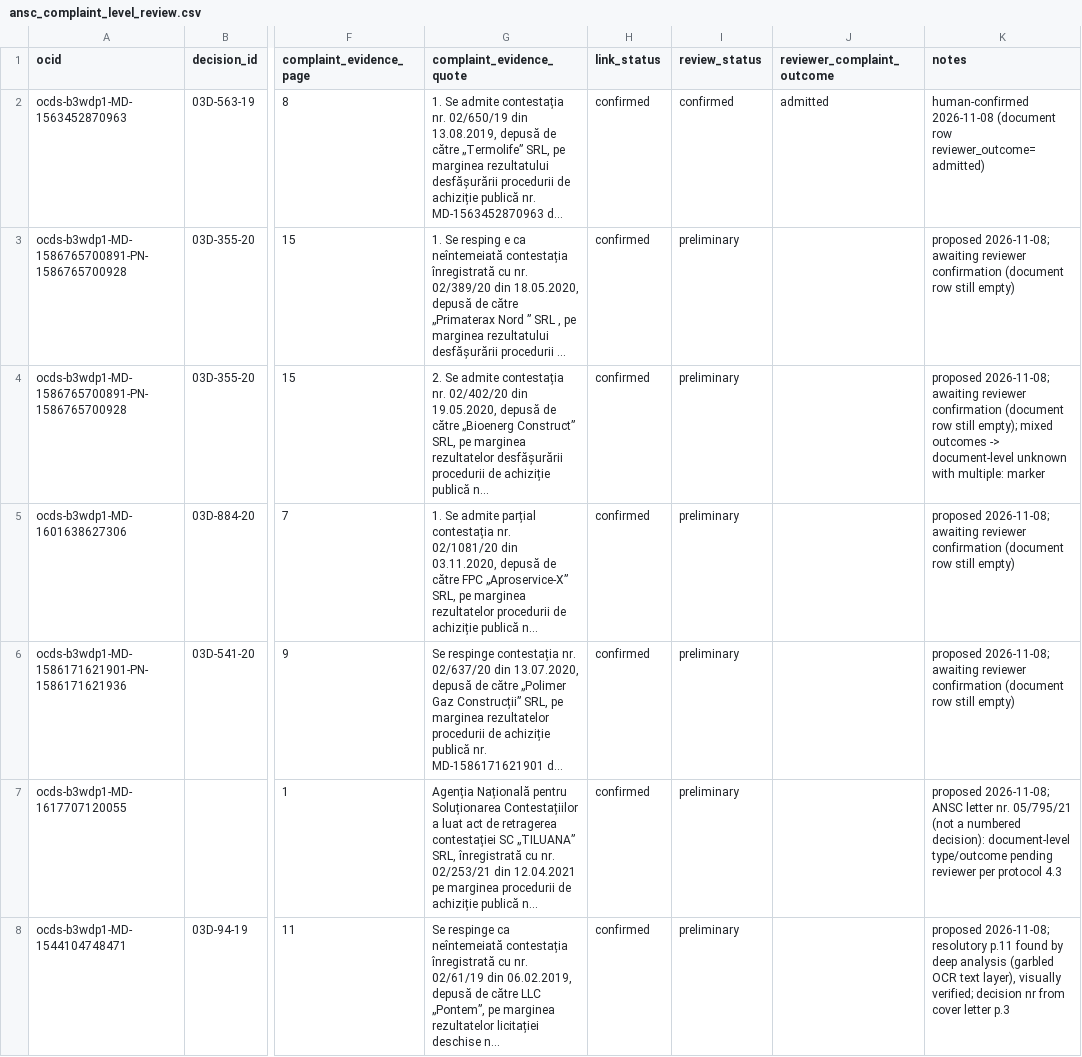
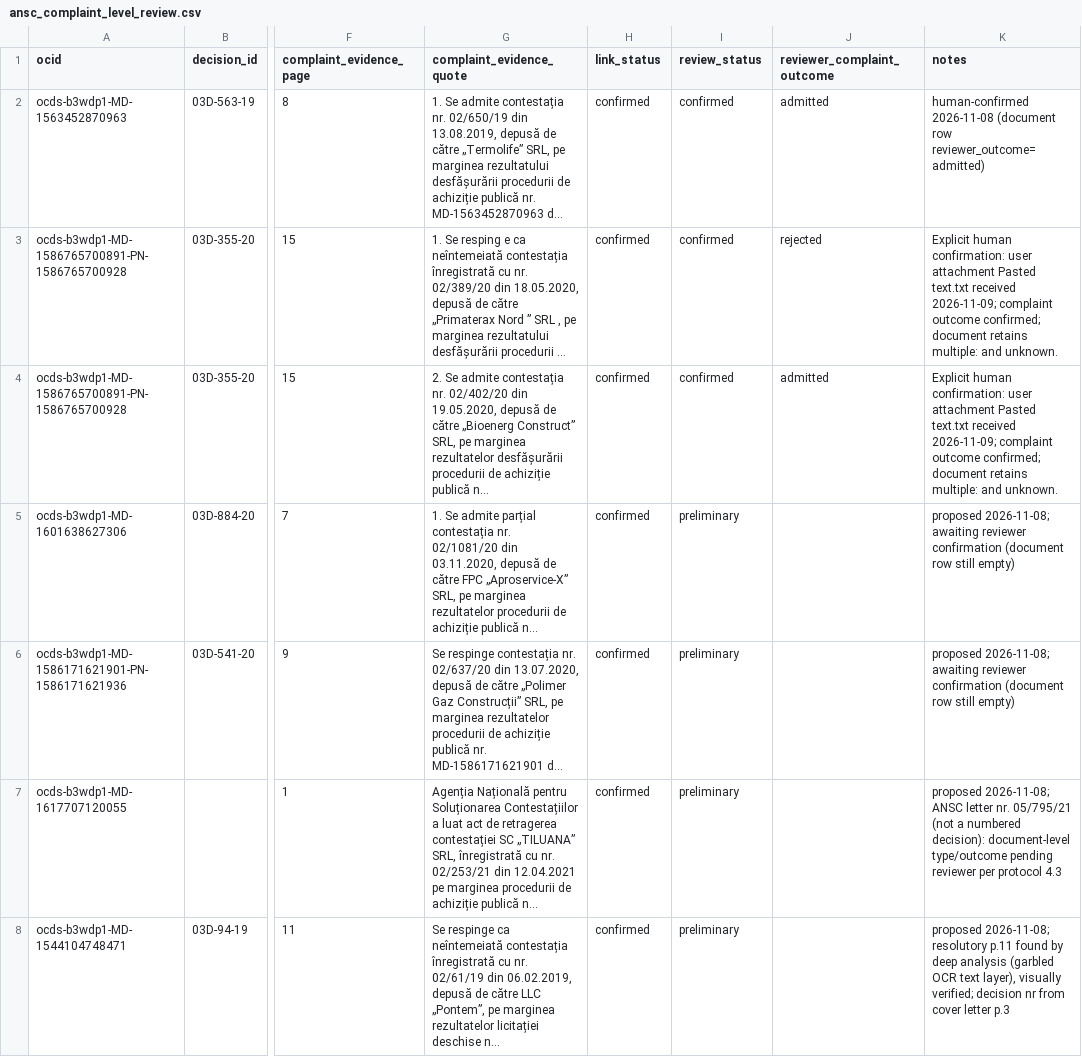
Before and after one commit to Imustyk/MRPRI, a CSV file: data/external/ansc_complaint_level_review.csv, drawn as a sheet; only a part is shown, gaps mark what is left out; long unchanged cells end in …; the diff covers the shown part only; the diff names each change by its address in the sheet, - before the commit and + after, or states it on an @@ line.

Commit message:
MTA-0019: record explicit human confirmation of pilot 10/10; next pack pending

```diff
--- a/data/external/ansc_complaint_level_review.csv
+++ b/data/external/ansc_complaint_level_review.csv
-I3:I4 (review_status): preliminary
+I3:I4 (review_status): confirmed
-J3 (reviewer_complaint_outcome): (empty)
+J3 (reviewer_complaint_outcome): rejected
-K3 (notes): proposed 2026-11-08; awaiting reviewer confirmation (document row still empty)
+K3 (notes): Explicit human confirmation: user attachment Pasted text.txt received 2026-11-09; complaint outcome confirmed; document retains multiple: and unknown.
-J4 (reviewer_complaint_outcome): (empty)
+J4 (reviewer_complaint_outcome): admitted
-K4 (notes): proposed 2026-11-08; awaiting reviewer confirmation (document row still empty); mixed outcomes -> document-level unknown with multiple: marker
+K4 (notes): Explicit human confirmation: user attachment Pasted text.txt received 2026-11-09; complaint outcome confirmed; document retains multiple: and unknown.
```
Also changed, not shown: 12 edited cells elsewhere in this file, 3 other files.
